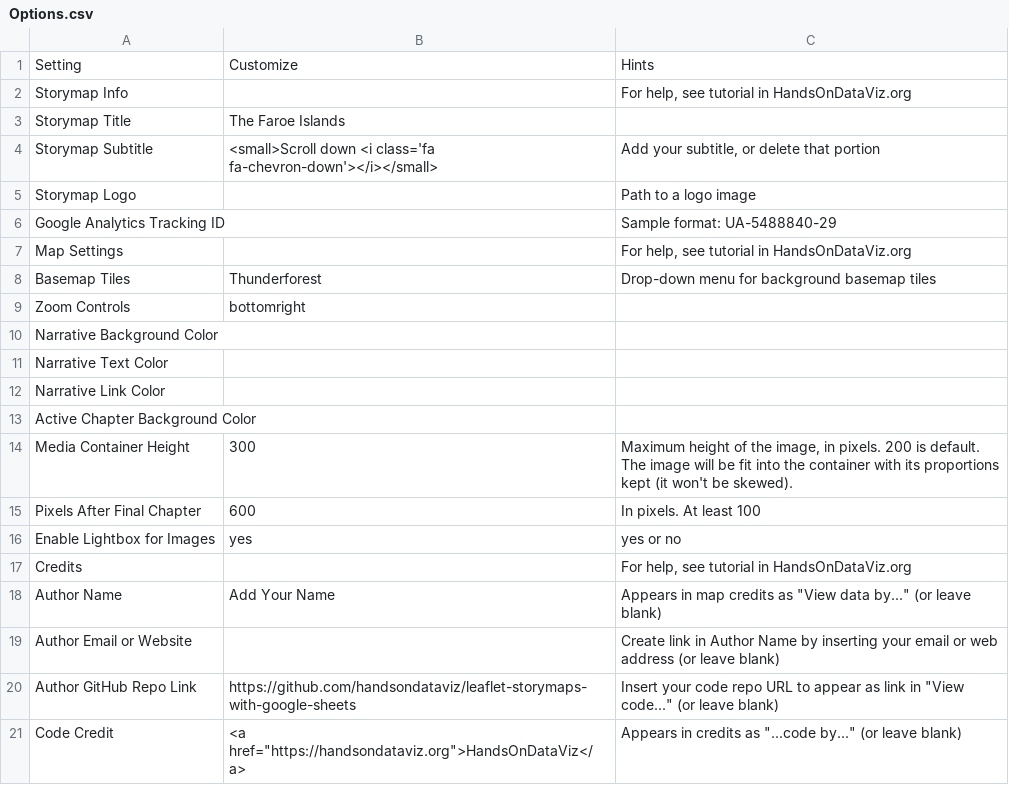
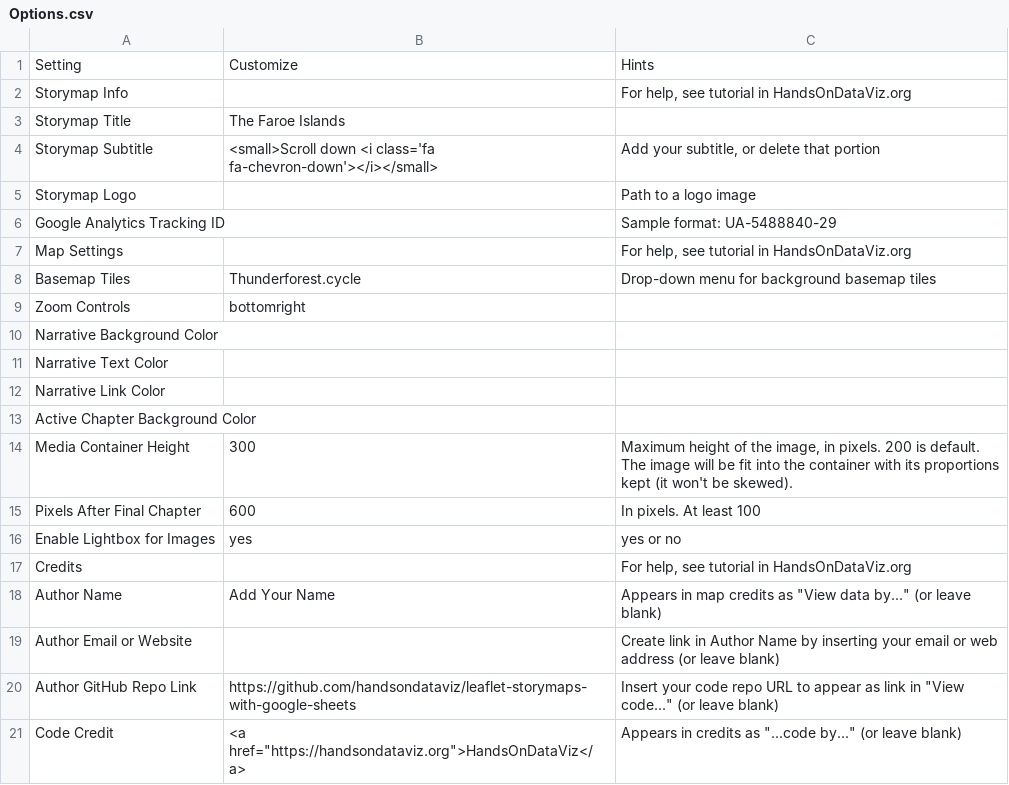
Before and after one commit to Dalbinator/Dalbinator.github.io, a CSV file: csv/Options.csv, drawn as a sheet.

Commit message:
Update Options.csv

```diff
--- a/csv/Options.csv
+++ b/csv/Options.csv
@@ -7,3 +7,3 @@ Google Analytics Tracking ID,,Sample format: UA-5488840-29
 Map Settings,,"For help, see tutorial in HandsOnDataViz.org"
-Basemap Tiles,Thunderforest,Drop-down menu for background basemap tiles
+Basemap Tiles,Thunderforest.cycle,Drop-down menu for background basemap tiles
 Zoom Controls,bottomright,
```
